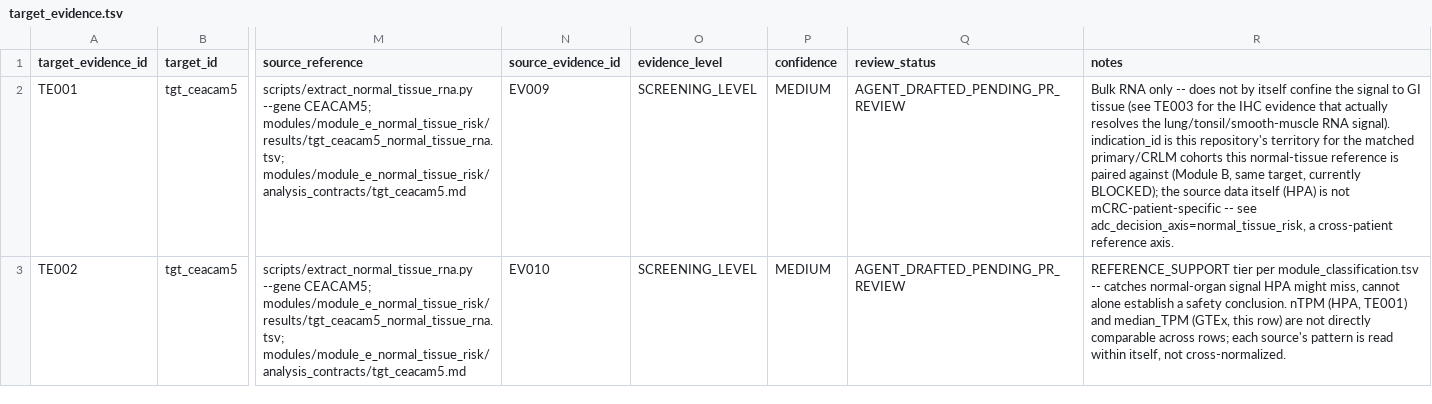
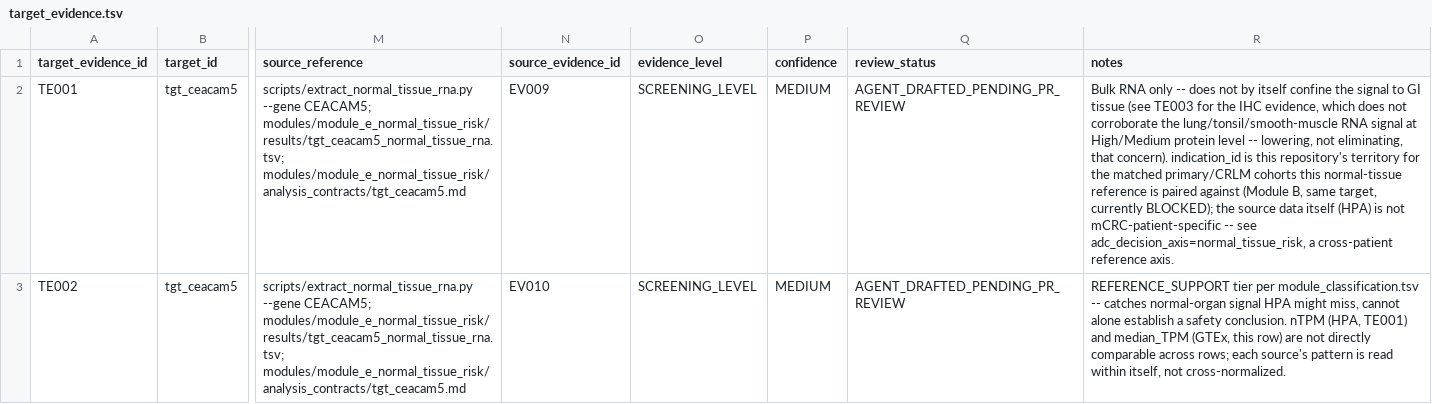
Before and after one commit to leezx/crc-unmet-need-therapeutic-atlas, a TSV file: schemas/target_evidence.tsv, drawn as a sheet; only a part is shown, gaps mark what is left out; the diff covers the shown part only; the diff names each change by its address in the sheet, - before the commit and + after, or states it on an @@ line.

```diff
--- a/schemas/target_evidence.tsv
+++ b/schemas/target_evidence.tsv
-R2 (notes): …the IHC evidence that actually resolves the lung/tonsil/smooth-muscle RNA signal). indication_id is…
+R2 (notes): …the IHC evidence, which does not corroborate the lung/tonsil/smooth-muscle RNA signal at High/Medium protein level -- lowering, not eliminating, that concern). indication_id is…
```
Also changed, not shown: 3 edited cells elsewhere in this file, 5 other files.
